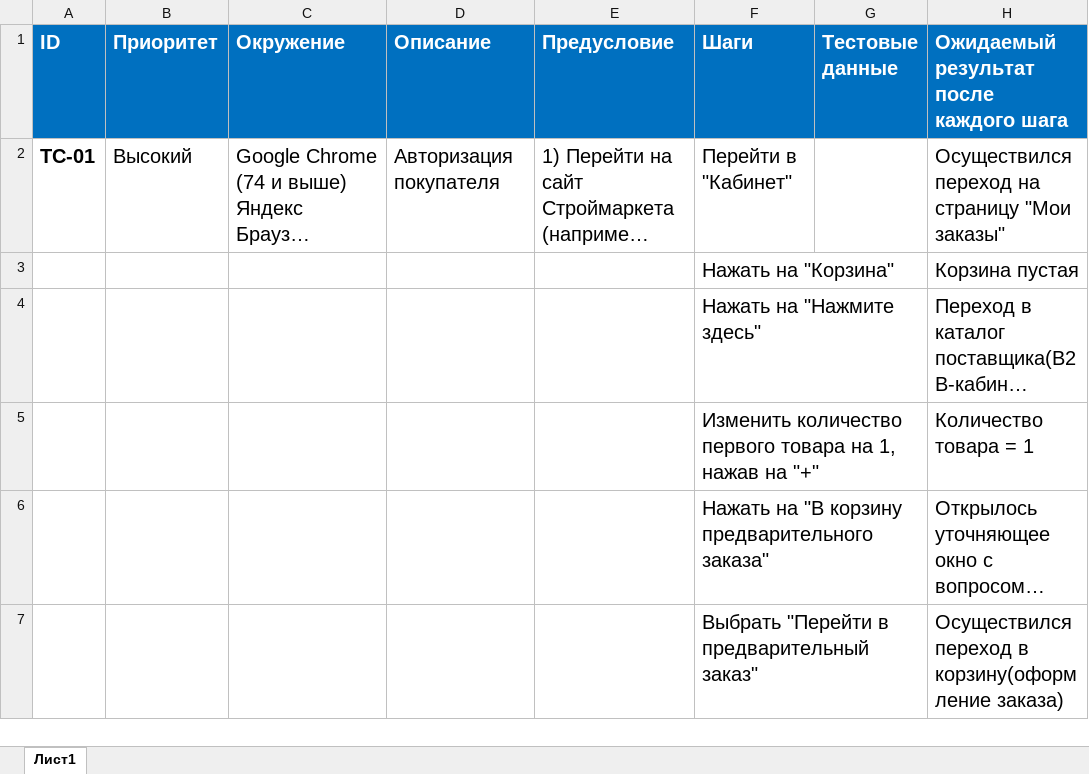
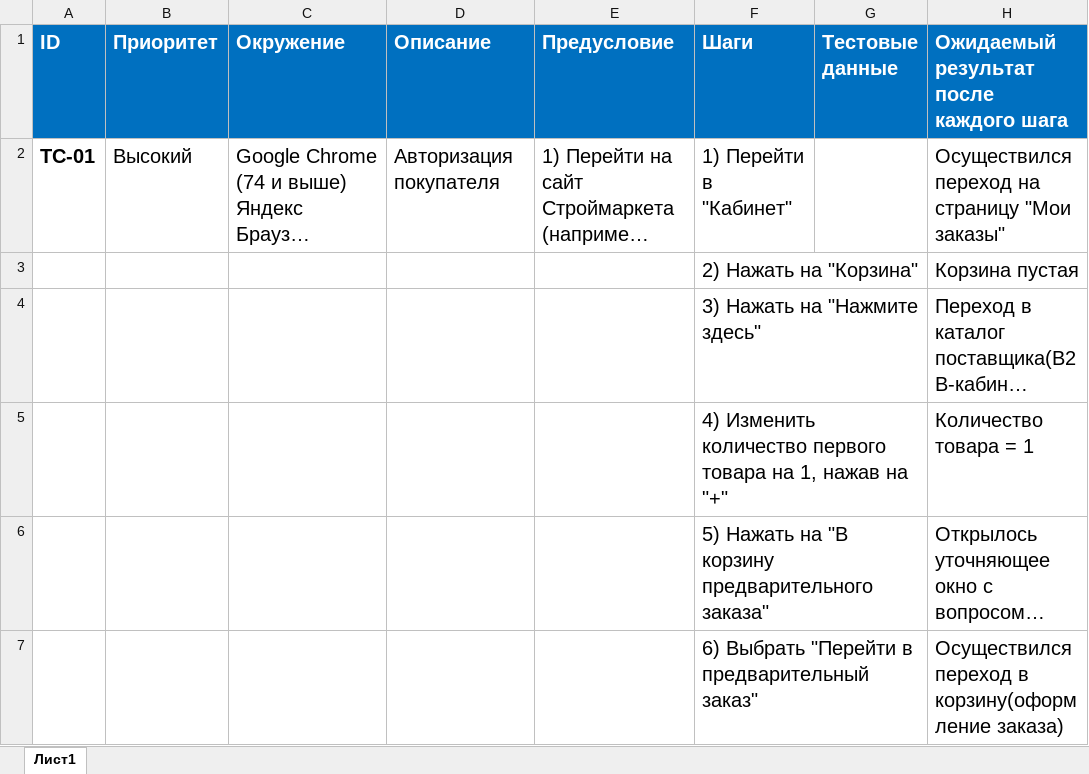
Before and after one commit to yaroslavstepanov/KOGRAF-2025-Tests, an Excel workbook: Smoke-tests/Smoke4 - Добавление товара в корзину способ2.xlsx, sheet Лист1, drawn as a sheet; only a part is shown; long unchanged cells end in …; values as stored, in another font and other column widths than the file's, no borders; the diff names each change by its address in the sheet, - before the commit and + after, or states it on an @@ line.

Commit message:
...

```diff
--- a/Smoke-tests/Smoke4 - Добавление товара в корзину способ2.xlsx (sheet Лист1)
+++ b/Smoke-tests/Smoke4 - Добавление товара в корзину способ2.xlsx (sheet Лист1)
-F2 (Шаги): Перейти в "Кабинет"
+F2 (Шаги): 1) Перейти в "Кабинет"
-F3 (Шаги): Нажать на "Корзина"
+F3 (Шаги): 2) Нажать на "Корзина"
-F4 (Шаги): Нажать на "Нажмите здесь"
+F4 (Шаги): 3) Нажать на "Нажмите здесь"
-F5 (Шаги): Изменить количество…
+F5 (Шаги): 4) Изменить количество…
-F6 (Шаги): Нажать на…
+F6 (Шаги): 5) Нажать на…
-F7 (Шаги): Выбрать "Перейти в предварительный заказ"
+F7 (Шаги): 6) Выбрать "Перейти в предварительный заказ"
```
